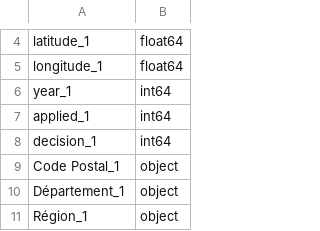
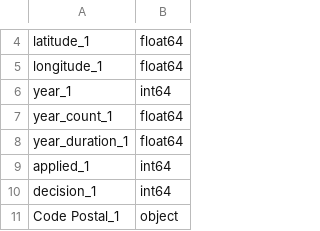
Before and after one commit to yrahan/catnat, a CSV file: data/processed/drought_weather_shema.csv, drawn as a sheet; only a part is shown, gaps mark what is left out; the shorter side is filled out with more unchanged rows; the diff names each change by its address in the sheet, - before the commit and + after, or states it on an @@ line.

```diff
--- a/data/processed/drought_weather_shema.csv
+++ b/data/processed/drought_weather_shema.csv
+row 7: year_count_1 | float64
+row 8: year_duration_1 | float64
```
Also changed, not shown: data/processed/drought_commune_clean_shema.csv, 7 other files.
